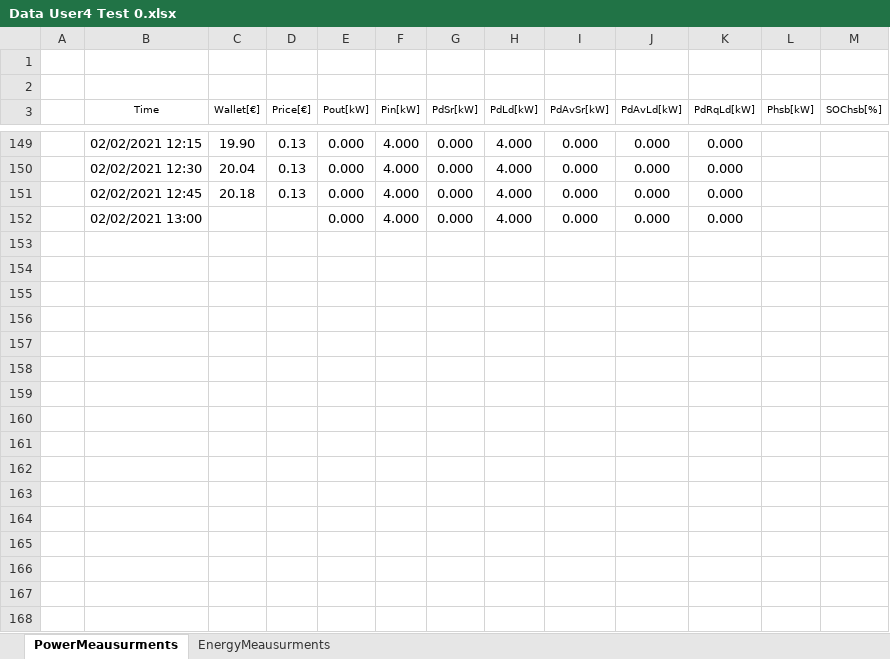
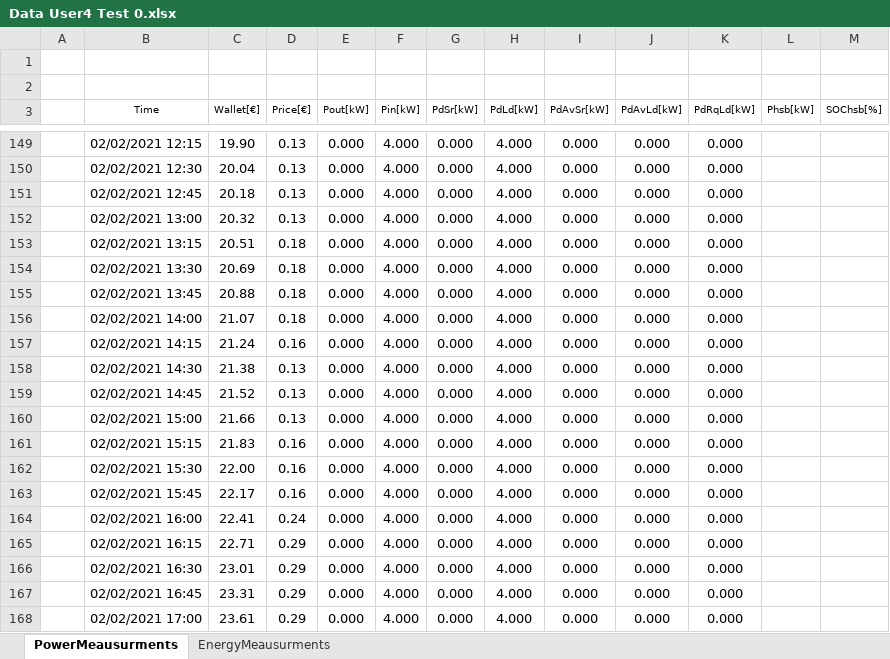
Before and after one commit to mindolink/EthStevec12, an Excel workbook: ExportData/Data User4 Test 0.xlsx, sheet PowerMeausurments, drawn as a sheet; only a part is shown, gaps mark what is left out; values as stored, in another font and other column widths than the file's, no borders; the diff covers the shown part only; the diff names each change by its address in the sheet, - before the commit and + after, or states it on an @@ line.

```diff
--- a/ExportData/Data User4 Test 0.xlsx (sheet PowerMeausurments)
+++ b/ExportData/Data User4 Test 0.xlsx (sheet PowerMeausurments)
-C152 (Wallet[€]): (empty)
+C152 (Wallet[€]): 20.32
-D152 (Price[€]): (empty)
+D152 (Price[€]): 0.13
+row 153:  | 02/02/2021 13:15 | 20.51 | 0.18 | 0.000 | 4.000 | 0.000 | 4.000 | 0.000 | 0.000 | 0.000
+row 154:  | 02/02/2021 13:30 | 20.69 | 0.18 | 0.000 | 4.000 | 0.000 | 4.000 | 0.000 | 0.000 | 0.000
+row 155:  | 02/02/2021 13:45 | 20.88 | 0.18 | 0.000 | 4.000 | 0.000 | 4.000 | 0.000 | 0.000 | 0.000
+row 156:  | 02/02/2021 14:00 | 21.07 | 0.18 | 0.000 | 4.000 | 0.000 | 4.000 | 0.000 | 0.000 | 0.000
+row 157:  | 02/02/2021 14:15 | 21.24 | 0.16 | 0.000 | 4.000 | 0.000 | 4.000 | 0.000 | 0.000 | 0.000
+row 158:  | 02/02/2021 14:30 | 21.38 | 0.13 | 0.000 | 4.000 | 0.000 | 4.000 | 0.000 | 0.000 | 0.000
+row 159:  | 02/02/2021 14:45 | 21.52 | 0.13 | 0.000 | 4.000 | 0.000 | 4.000 | 0.000 | 0.000 | 0.000
+row 160:  | 02/02/2021 15:00 | 21.66 | 0.13 | 0.000 | 4.000 | 0.000 | 4.000 | 0.000 | 0.000 | 0.000
+row 161:  | 02/02/2021 15:15 | 21.83 | 0.16 | 0.000 | 4.000 | 0.000 | 4.000 | 0.000 | 0.000 | 0.000
+row 162:  | 02/02/2021 15:30 | 22.00 | 0.16 | 0.000 | 4.000 | 0.000 | 4.000 | 0.000 | 0.000 | 0.000
+row 163:  | 02/02/2021 15:45 | 22.17 | 0.16 | 0.000 | 4.000 | 0.000 | 4.000 | 0.000 | 0.000 | 0.000
+row 164:  | 02/02/2021 16:00 | 22.41 | 0.24 | 0.000 | 4.000 | 0.000 | 4.000 | 0.000 | 0.000 | 0.000
+row 165:  | 02/02/2021 16:15 | 22.71 | 0.29 | 0.000 | 4.000 | 0.000 | 4.000 | 0.000 | 0.000 | 0.000
+row 166:  | 02/02/2021 16:30 | 23.01 | 0.29 | 0.000 | 4.000 | 0.000 | 4.000 | 0.000 | 0.000 | 0.000
+row 167:  | 02/02/2021 16:45 | 23.31 | 0.29 | 0.000 | 4.000 | 0.000 | 4.000 | 0.000 | 0.000 | 0.000
+row 168:  | 02/02/2021 17:00 | 23.61 | 0.29 | 0.000 | 4.000 | 0.000 | 4.000 | 0.000 | 0.000 | 0.000
```
Also changed, not shown: 123 added rows elsewhere in this sheet, sheet EnergyMeausurments.
